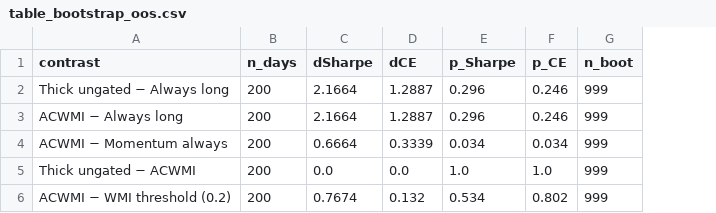
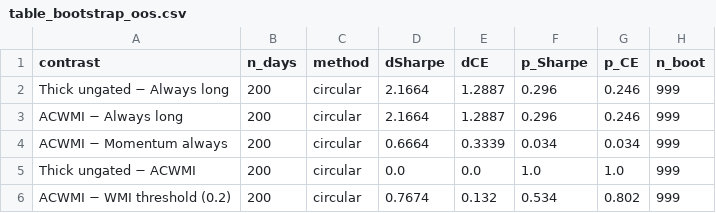
Before and after one commit to CnOxx1/EvoQuantV3, a CSV file: pdf/tables/table_bootstrap_oos.csv, drawn as a sheet; only a part is shown; the diff names each change by its address in the sheet, - before the commit and + after, or states it on an @@ line.

```diff
--- a/pdf/tables/table_bootstrap_oos.csv
+++ b/pdf/tables/table_bootstrap_oos.csv
+column C (method), rows 2-6: all circular
```
Also changed, not shown: 27 other files.
